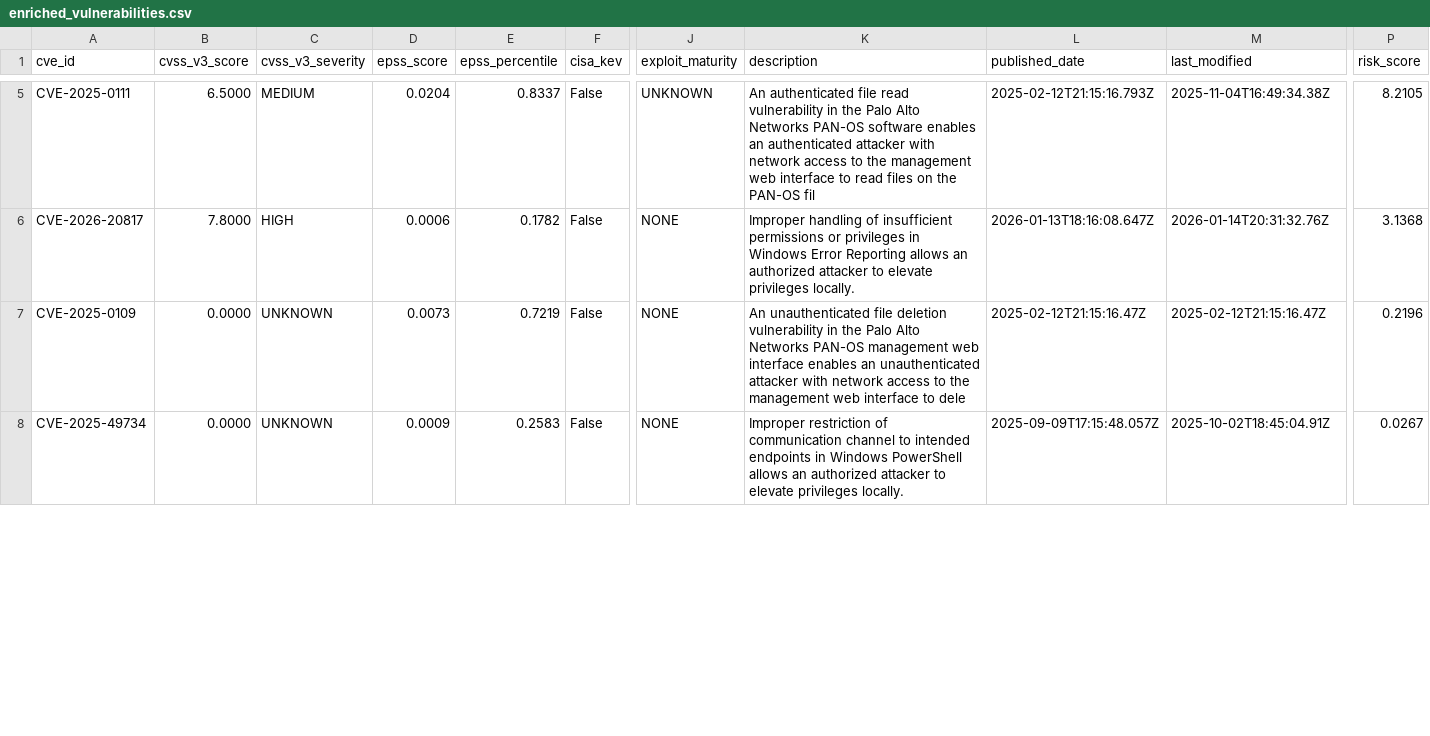
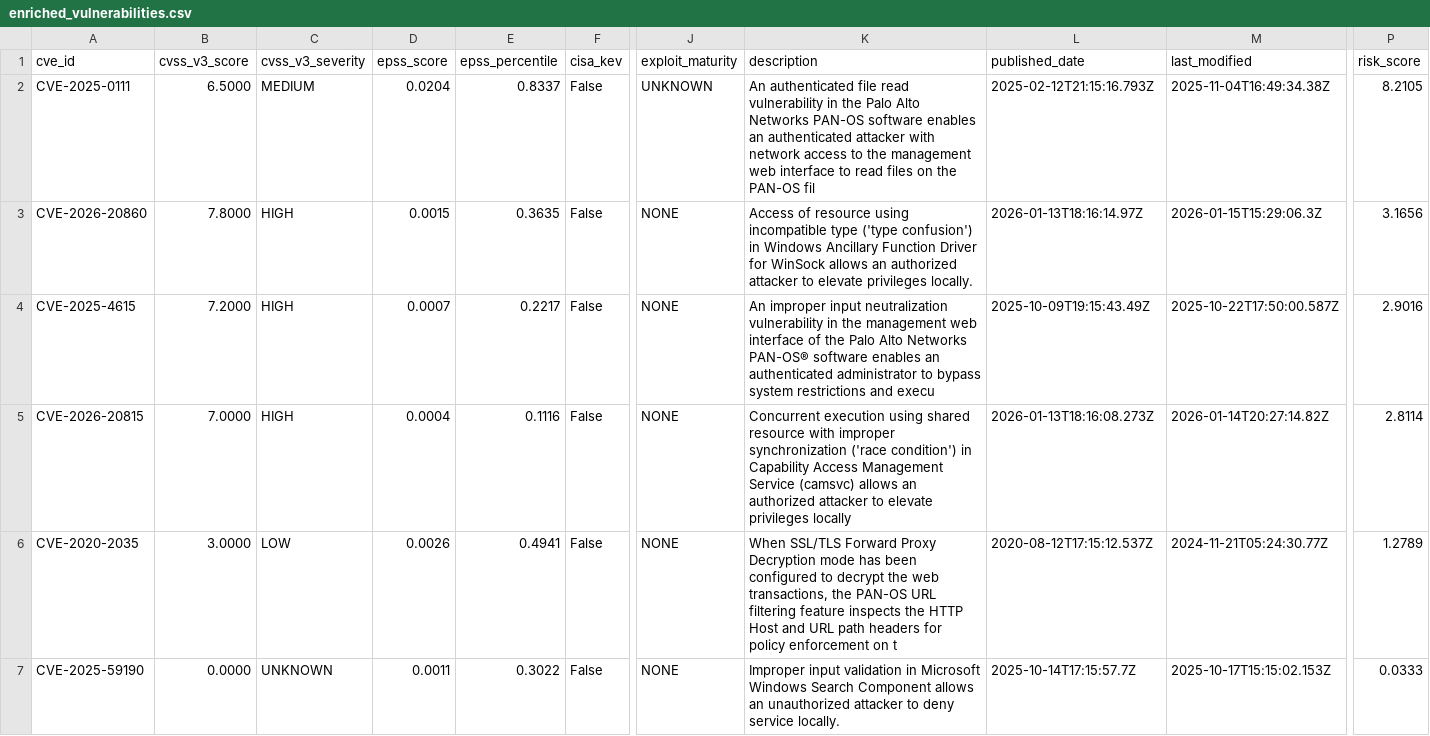
Before and after one commit to prajwalpoovanna/Vulncheck, a CSV file: analysis/enriched_vulnerabilities.csv, drawn as a sheet; only a part is shown, gaps mark what is left out; addresses are those after the commit; rows hold the shown columns only; the diff covers the shown part only; the diff names each change by its address in the sheet, - before the commit and + after, or states it on an @@ line.

Commit message:
Backup: Added comprehensive CODE_EXPLANATION.md, updated UI (removed column filters), refreshed analysis data

```diff
--- a/analysis/enriched_vulnerabilities.csv
+++ b/analysis/enriched_vulnerabilities.csv
-A3 (cve_id): CVE-2026-20817
+A3 (cve_id): CVE-2026-20860
-D3 (epss_score): 0.0006
+D3 (epss_score): 0.0015
-E3 (epss_percentile): 0.1782
+E3 (epss_percentile): 0.3635
-K3 (description): Improper handling of insufficient permissions or privileges in Windows Error Reporting allows an…
+K3 (description): Access of resource using incompatible type ('type confusion') in Windows Ancillary Function Driver for WinSock allows an…
-L3 (published_date): 2026-01-13T18:16:08.647Z
+L3 (published_date): 2026-01-13T18:16:14.97Z
-M3 (last_modified): 2026-01-14T20:31:32.76Z
+M3 (last_modified): 2026-01-15T15:29:06.3Z
-P3 (risk_score): 3.1368
+P3 (risk_score): 3.1656
+row 4: CVE-2025-4615 | 7.2000 | HIGH | 0.0007 | 0.2217 | False | NONE | An improper input neutralization vulnerability in the management web interface of the Palo Alto Networks PAN-OS® software enables an authenticated administrator to bypass system restrictions and execu | 2025-10-09T19:15:43.49Z | 2025-10-22T17:50:00.587Z | 2.9016
+row 5: CVE-2026-20815 | 7.0000 | HIGH | 0.0004 | 0.1116 | False | NONE | Concurrent execution using shared resource with improper synchronization ('race condition') in Capability Access Management Service (camsvc) allows an authorized attacker to elevate privileges locally | 2026-01-13T18:16:08.273Z | 2026-01-14T20:27:14.82Z | 2.8114
-A6 (cve_id): CVE-2025-0109
+A6 (cve_id): CVE-2020-2035
-B6 (cvss_v3_score): 0.0000
+B6 (cvss_v3_score): 3.0000
-C6 (cvss_v3_severity): UNKNOWN
+C6 (cvss_v3_severity): LOW
-D6 (epss_score): 0.0073
+D6 (epss_score): 0.0026
-E6 (epss_percentile): 0.7219
+E6 (epss_percentile): 0.4941
-K6 (description): An unauthenticated file deletion vulnerability in the Palo Alto Networks PAN-OS management web interface enables an unauthenticated attacker with network access to the management web interface to dele
+K6 (description): When SSL/TLS Forward Proxy Decryption mode has been configured to decrypt the web transactions, the PAN-OS URL filtering feature inspects the HTTP Host and URL path headers for policy enforcement on t
-L6 (published_date): 2025-02-12T21:15:16.47Z
+L6 (published_date): 2020-08-12T17:15:12.537Z
-M6 (last_modified): 2025-02-12T21:15:16.47Z
+M6 (last_modified): 2024-11-21T05:24:30.77Z
-P6 (risk_score): 0.2196
+P6 (risk_score): 1.2789
-A7 (cve_id): CVE-2025-49734
+A7 (cve_id): CVE-2025-59190
-D7 (epss_score): 0.0009
+D7 (epss_score): 0.0011
-E7 (epss_percentile): 0.2583
+E7 (epss_percentile): 0.3022
-K7 (description): Improper restriction of communication channel to intended endpoints in Windows PowerShell allows an authorized attacker to elevate privileges locally.
+K7 (description): Improper input validation in Microsoft Windows Search Component allows an unauthorized attacker to deny service locally.
-L7 (published_date): 2025-09-09T17:15:48.057Z
+L7 (published_date): 2025-10-14T17:15:57.7Z
-M7 (last_modified): 2025-10-02T18:45:04.91Z
+M7 (last_modified): 2025-10-17T15:15:02.153Z
-P7 (risk_score): 0.0267
+P7 (risk_score): 0.0333
```
Also changed, not shown: 1 added row, 3 removed rows and 19 edited cells elsewhere in this file, 5 other files.
